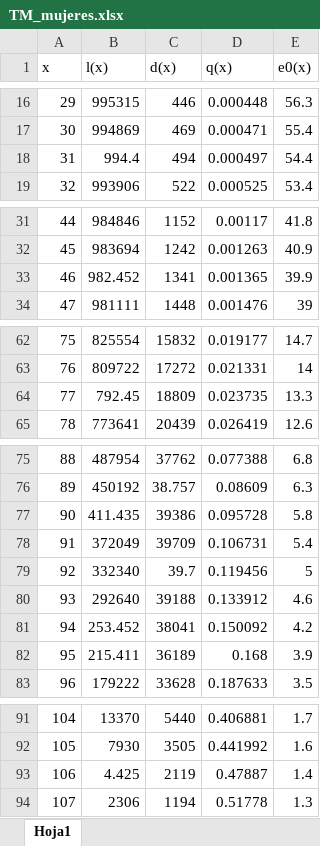
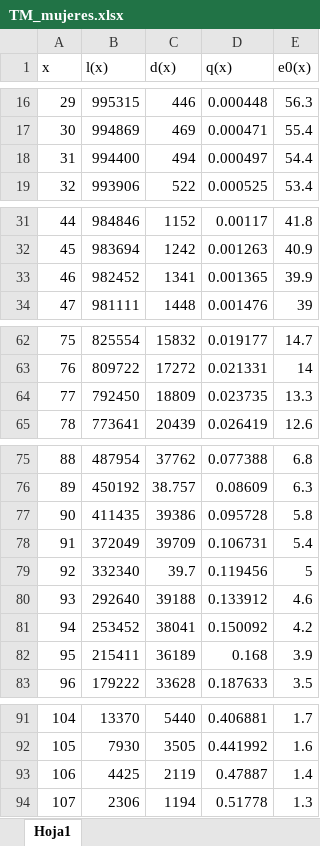
Before and after one commit to mateocivil10/PJ_TEMPLATE, an Excel workbook: src/TM_mujeres.xlsx, sheet Hoja1, drawn as a sheet; only a part is shown, gaps mark what is left out; values as stored, in another font and other column widths than the file's, no borders; the diff names each change by its address in the sheet, - before the commit and + after, or states it on an @@ line.

```diff
--- a/src/TM_mujeres.xlsx (sheet Hoja1)
+++ b/src/TM_mujeres.xlsx (sheet Hoja1)
-B18 (l(x)): 994.4
+B18 (l(x)): 994400
-B33 (l(x)): 982.452
+B33 (l(x)): 982452
-B64 (l(x)): 792.45
+B64 (l(x)): 792450
-B77 (l(x)): 411.435
+B77 (l(x)): 411435
-B81 (l(x)): 253.452
+B81 (l(x)): 253452
-B82 (l(x)): 215.411
+B82 (l(x)): 215411
-B93 (l(x)): 4.425
+B93 (l(x)): 4425
```
Also changed, not shown: src/TM_hombres.xlsx, 6 other files.
